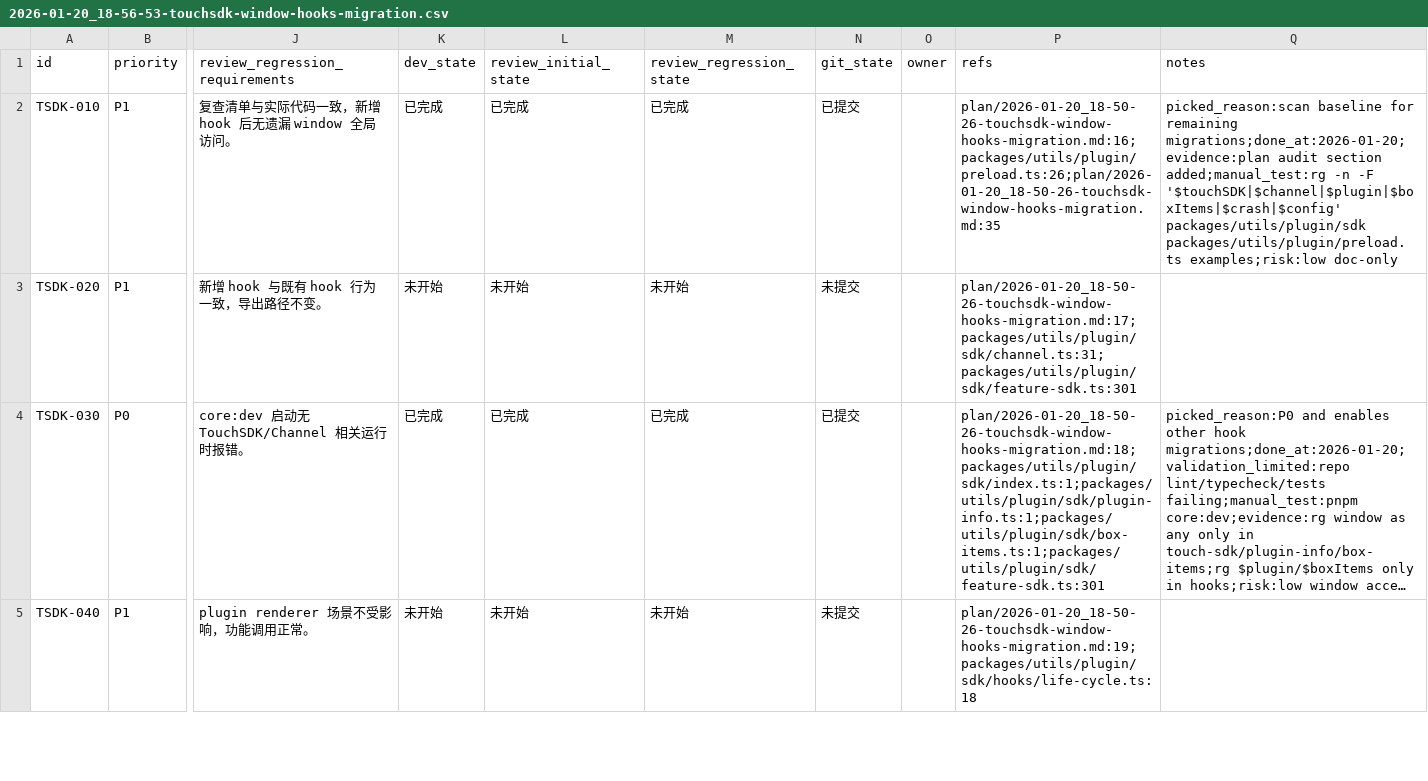
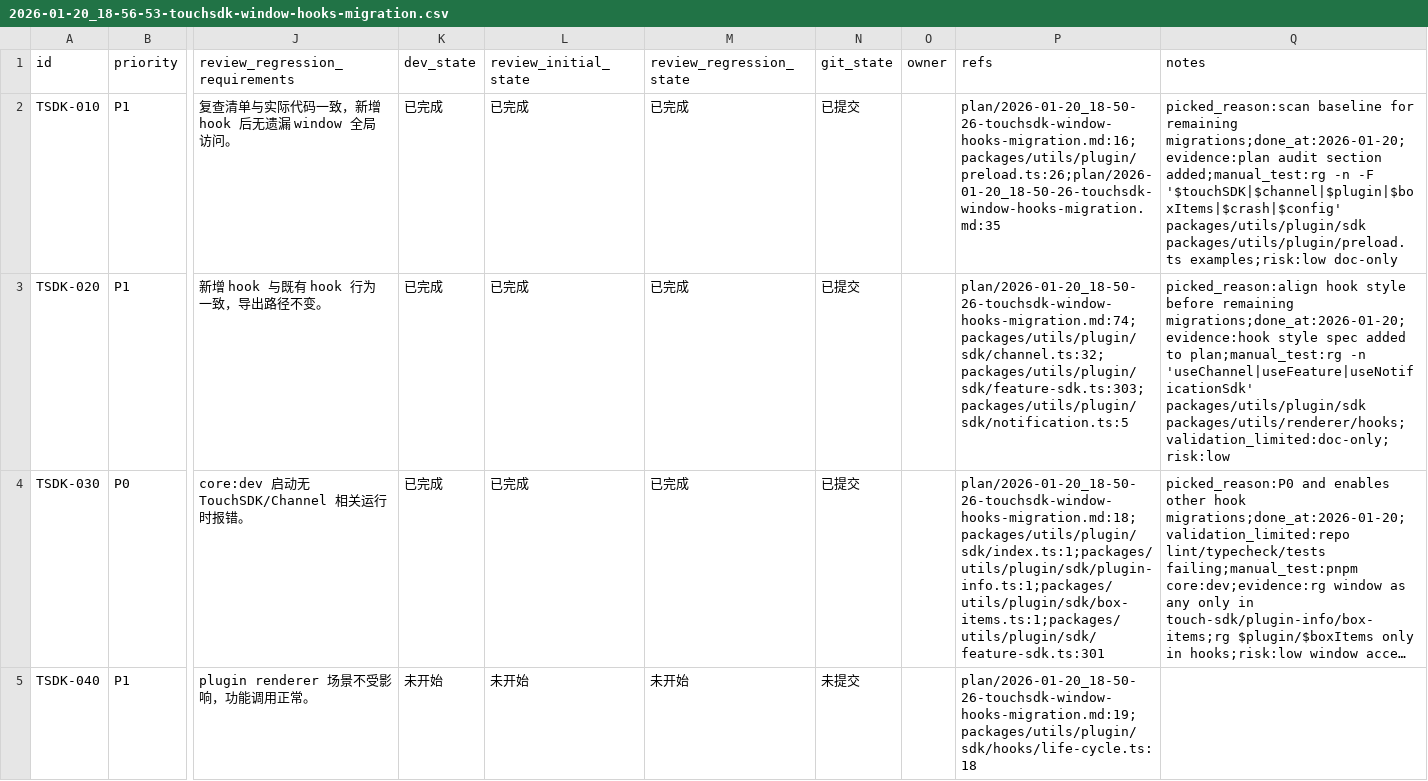
Before and after one commit to talex-touch/tuff, a CSV file: issues/2026-01-20_18-56-53-touchsdk-window-hooks-migration.csv, drawn as a sheet; only a part is shown, gaps mark what is left out; long unchanged cells end in …; the diff names each change by its address in the sheet, - before the commit and + after, or states it on an @@ line.

Commit message:
chore(issues): [TSDK-020] document hook style

```diff
--- a/issues/2026-01-20_18-56-53-touchsdk-window-hooks-migration.csv
+++ b/issues/2026-01-20_18-56-53-touchsdk-window-hooks-migration.csv
-K3 (dev_state): 未开始
+K3 (dev_state): 已完成
-L3 (review_initial_state): 未开始
+L3 (review_initial_state): 已完成
-M3 (review_regression_state): 未开始
+M3 (review_regression_state): 已完成
-N3 (git_state): 未提交
+N3 (git_state): 已提交
-P3 (refs): plan/2026-01-20_18-50-26-touchsdk-window-hooks-migration.md:17;packages/utils/plugin/sdk/channel.ts:31;packages/utils/plugin/sdk/feature-sdk.ts:301
+P3 (refs): plan/2026-01-20_18-50-26-touchsdk-window-hooks-migration.md:74;packages/utils/plugin/sdk/channel.ts:32;packages/utils/plugin/sdk/feature-sdk.ts:303;packages/utils/plugin/sdk/notification.ts:5
-Q3 (notes): (empty)
+Q3 (notes): picked_reason:align hook style before remaining migrations;done_at:2026-01-20;evidence:hook style spec added to plan;manual_test:rg -n 'useChannel|useFeature|useNotificationSdk' packages/utils/plugin/sdk packages/utils/renderer/hooks;validation_limited:doc-only;risk:low
```
Also changed, not shown: 1 other file.
